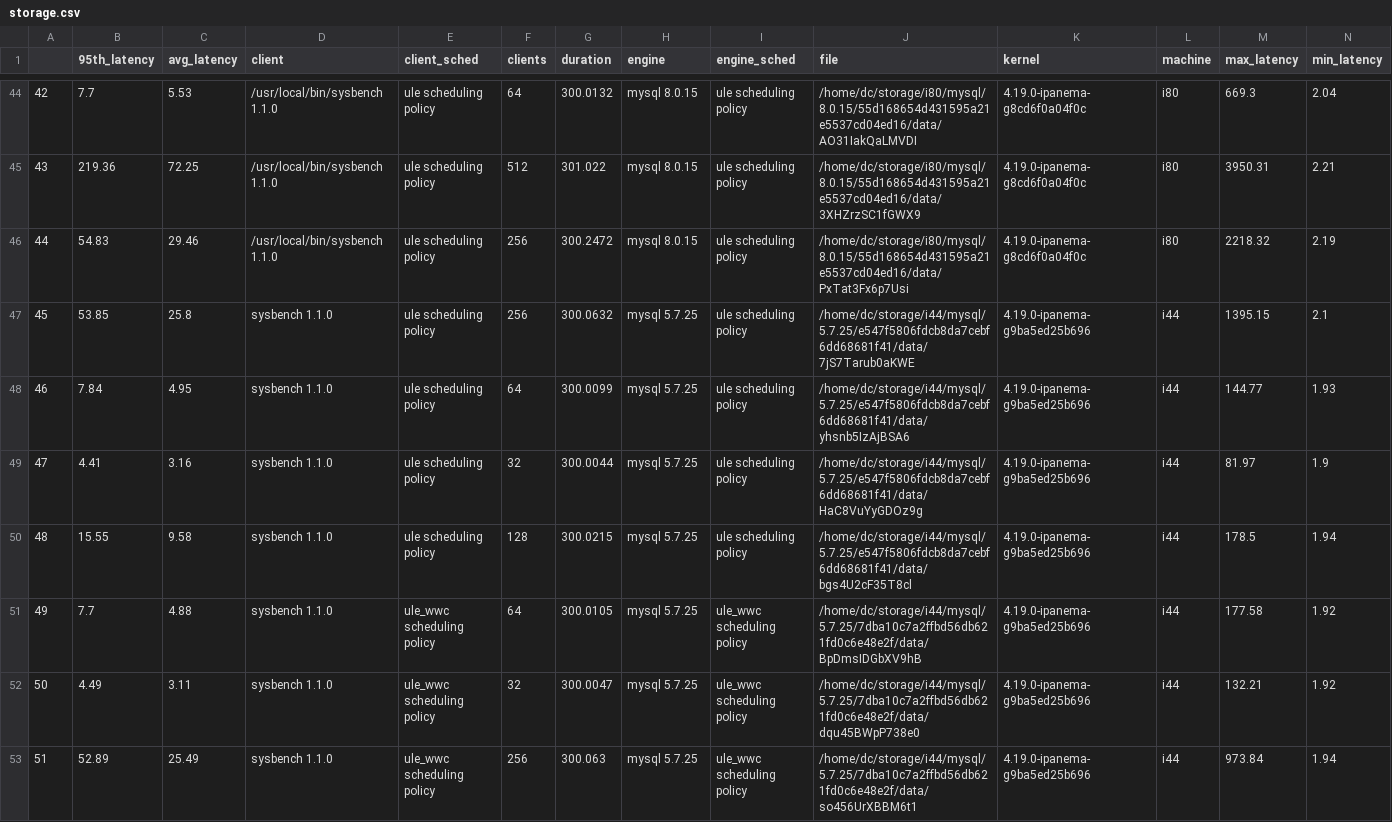
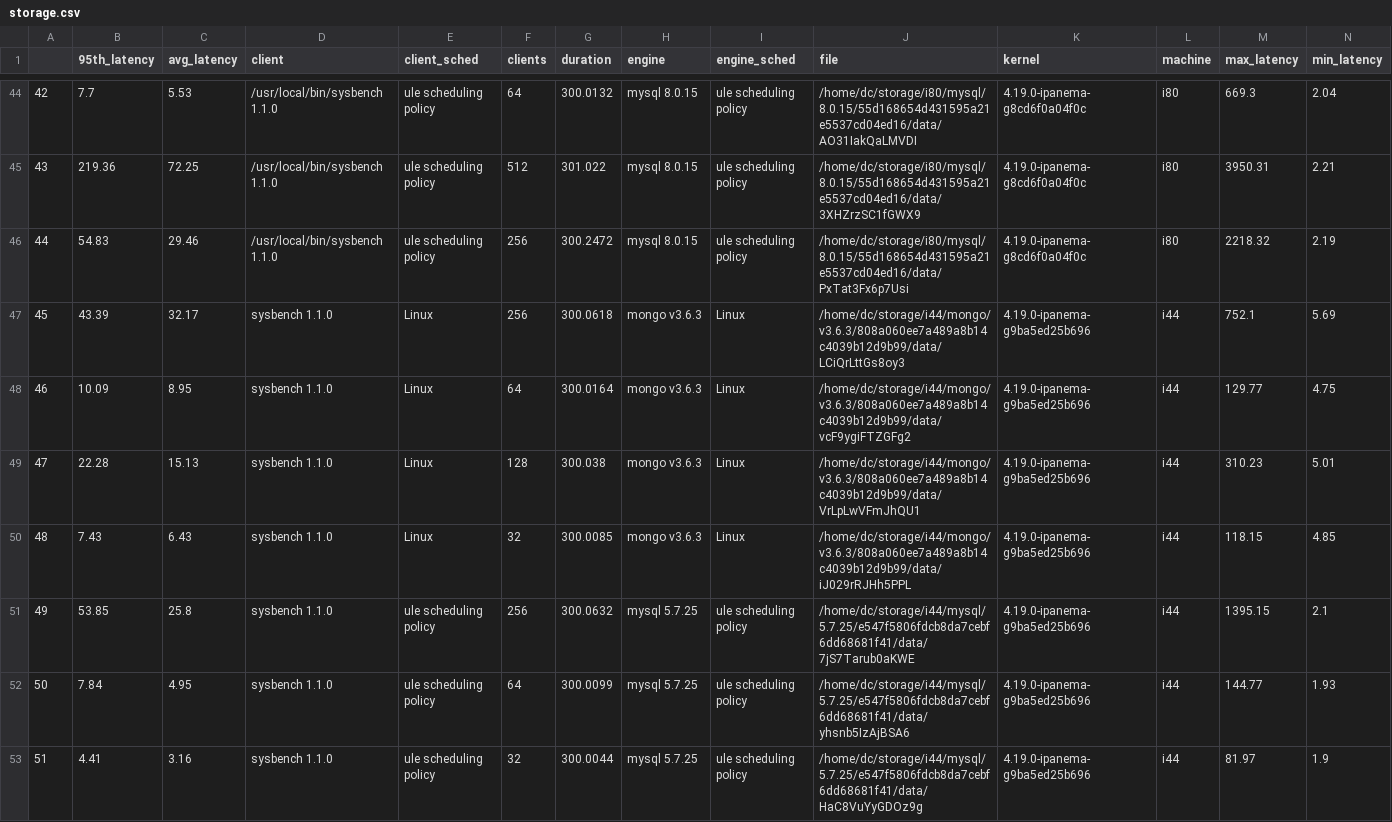
Before and after one commit to carverdamien/plot.ipanema, a CSV file: storage.csv, drawn as a sheet; only a part is shown, gaps mark what is left out; the shorter side is filled out with more unchanged rows; addresses are those after the commit; rows hold the shown columns only; the diff names each change by its address in the sheet, - before the commit and + after, or states it on an @@ line.

```diff
--- a/storage.csv
+++ b/storage.csv
+row 47: 45 | 43.39 | 32.17 | sysbench 1.1.0 | Linux | 256 | 300.0618 | mongo v3.6.3 | Linux | /home/dc/storage/i44/mongo/v3.6.3/808a060ee7a489a8b14c4039b12d9b99/data/LCiQrLttGs8oy3 | 4.19.0-ipanema-g9ba5ed25b696 | i44 | 752.1 | 5.69
+row 48: 46 | 10.09 | 8.95 | sysbench 1.1.0 | Linux | 64 | 300.0164 | mongo v3.6.3 | Linux | /home/dc/storage/i44/mongo/v3.6.3/808a060ee7a489a8b14c4039b12d9b99/data/vcF9ygiFTZGFg2 | 4.19.0-ipanema-g9ba5ed25b696 | i44 | 129.77 | 4.75
+row 49: 47 | 22.28 | 15.13 | sysbench 1.1.0 | Linux | 128 | 300.038 | mongo v3.6.3 | Linux | /home/dc/storage/i44/mongo/v3.6.3/808a060ee7a489a8b14c4039b12d9b99/data/VrLpLwVFmJhQU1 | 4.19.0-ipanema-g9ba5ed25b696 | i44 | 310.23 | 5.01
+row 50: 48 | 7.43 | 6.43 | sysbench 1.1.0 | Linux | 32 | 300.0085 | mongo v3.6.3 | Linux | /home/dc/storage/i44/mongo/v3.6.3/808a060ee7a489a8b14c4039b12d9b99/data/iJ029rRJHh5PPL | 4.19.0-ipanema-g9ba5ed25b696 | i44 | 118.15 | 4.85
@@ column A renumbered from row 51 down @@
```
Also changed, not shown: 2 other files.
